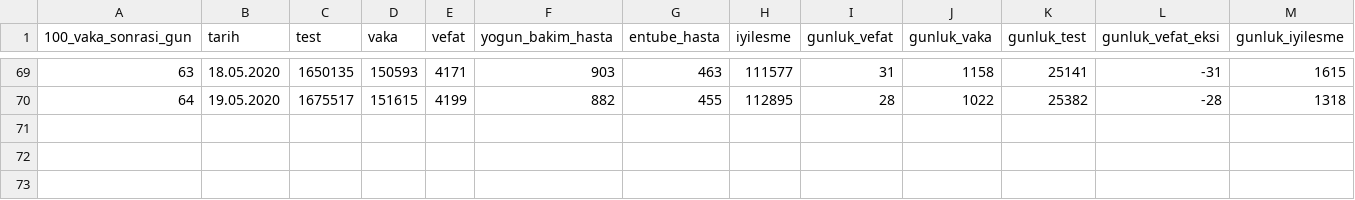
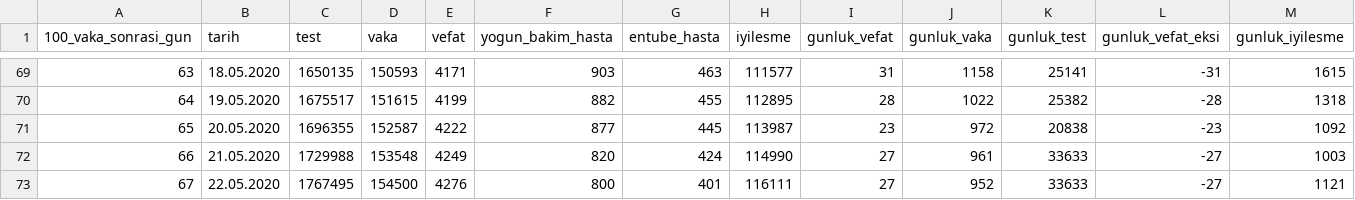
Before and after one commit to sadettindemirel/Covid19-Turkey, a CSV file: data/covid_19_tr.csv, drawn as a sheet; only a part is shown, gaps mark what is left out.

```diff
--- a/data/covid_19_tr.csv
+++ b/data/covid_19_tr.csv
@@ -70 +70,4 @@
 64,19.05.2020,1675517,151615,4199,882,455,112895,28,1022,25382,-28,1318
+65,20.05.2020,1696355,152587,4222,877,445,113987,23,972,20838,-23,1092
+66,21.05.2020,1729988,153548,4249,820,424,114990,27,961,33633,-27,1003
+67,22.05.2020,1767495,154500,4276,800,401,116111,27,952,33633,-27,1121
```
Also changed, not shown: 5 other files.
